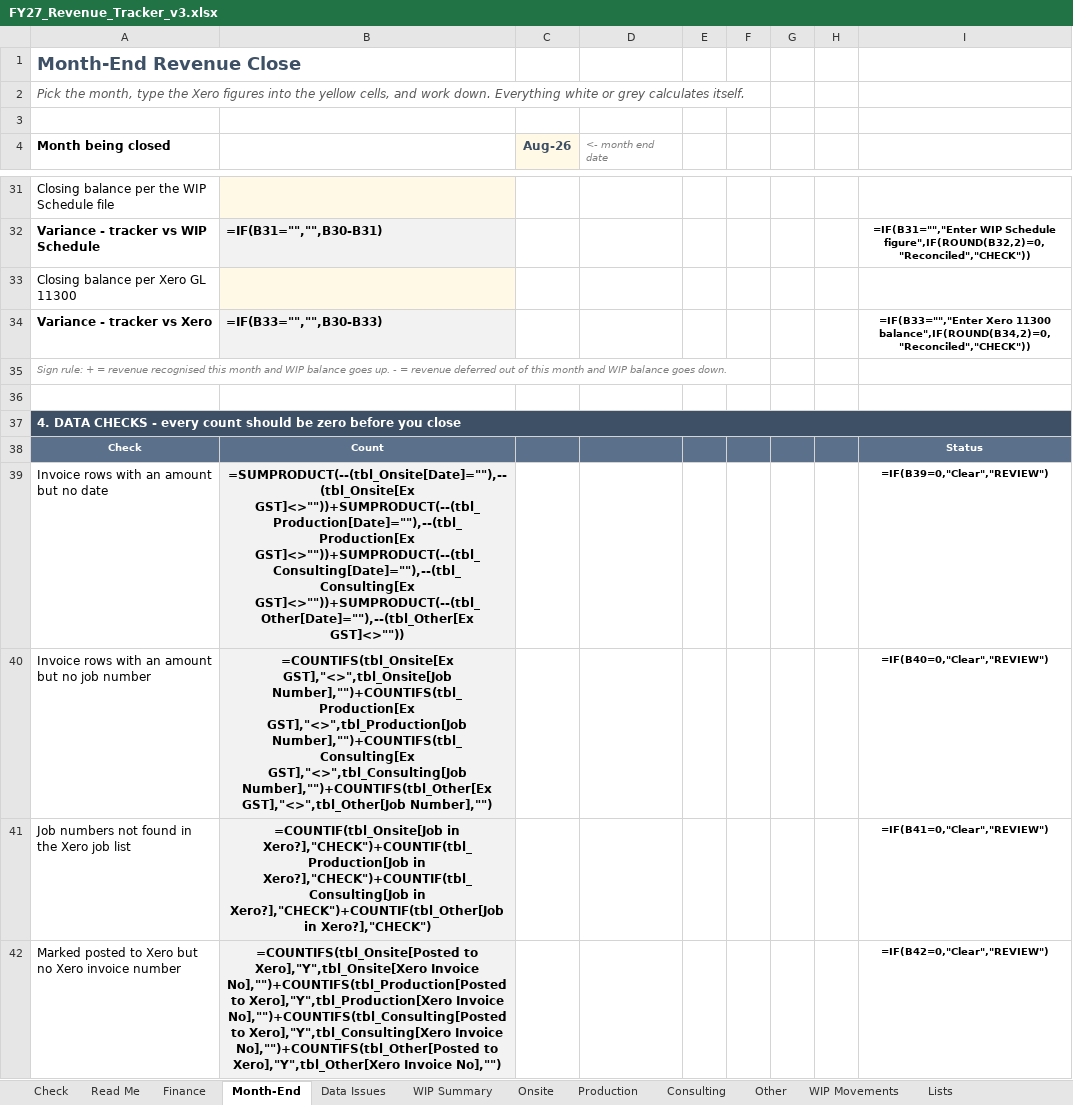
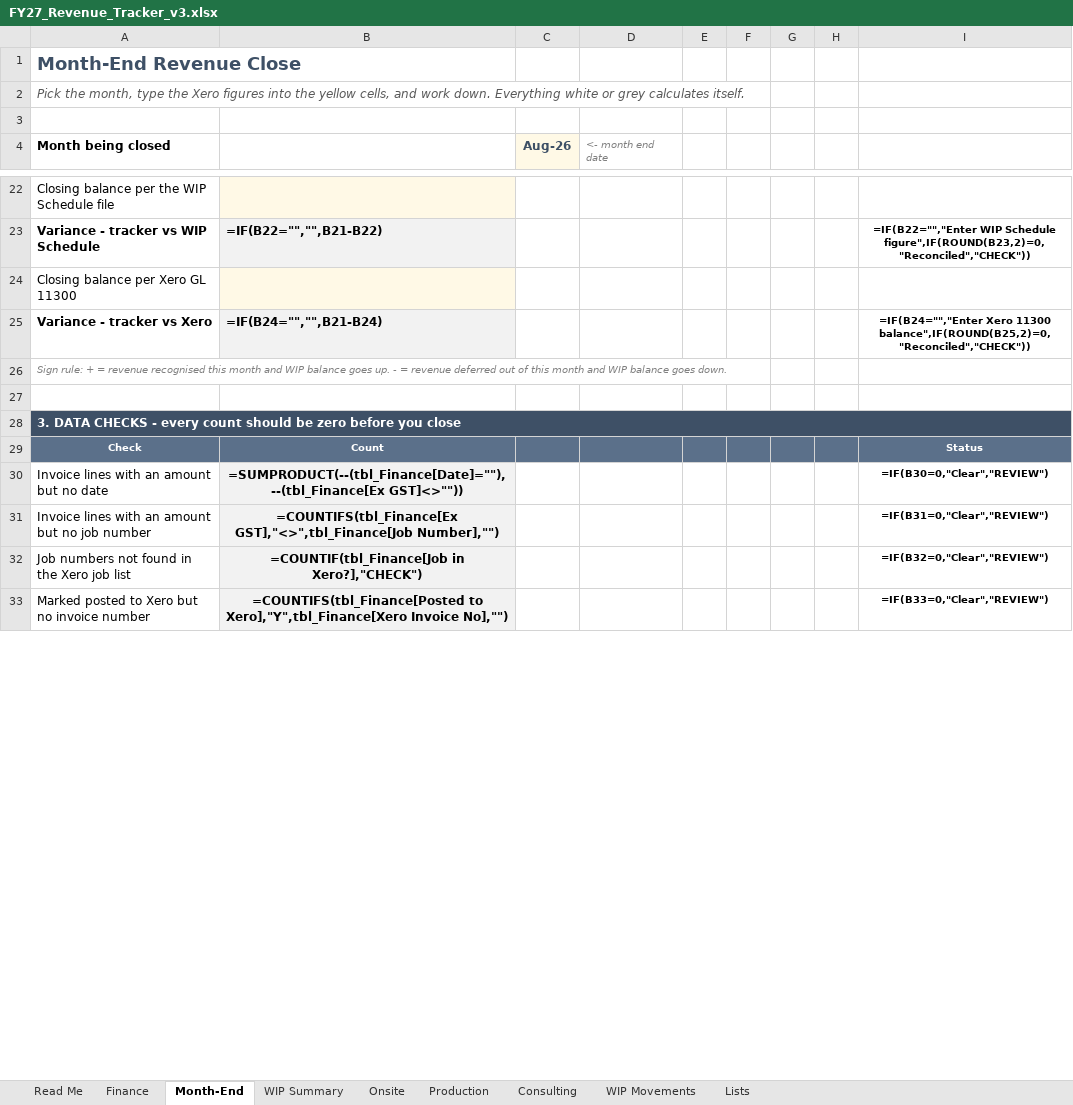
Before and after one commit to WesleyNelson-O33/Claude, an Excel workbook: reporting/FY27_Revenue_Tracker_v3.xlsx, sheet Month-End, drawn as a sheet; only a part is shown, gaps mark what is left out; values as stored, in another font and other column widths than the file's, no borders; formulas without a stored value are shown as written; conditional formats not drawn; addresses are those after the commit; the diff covers the shown part only; the diff names each change by its address in the sheet, - before the commit and + after, or states it on an @@ line.

```diff
--- a/reporting/FY27_Revenue_Tracker_v3.xlsx (sheet Month-End)
+++ b/reporting/FY27_Revenue_Tracker_v3.xlsx (sheet Month-End)
-sheet tab: Check
-sheet tab: Data Issues
-sheet tab: Other
-B23: =IF(B31="","",B30-B31)
+B23: =IF(B22="","",B21-B22)
-I23: =IF(B31="","Enter WIP Schedule figure",IF(ROUND(B32,2)=0,"Reconciled","CHECK"))
+I23: =IF(B22="","Enter WIP Schedule figure",IF(ROUND(B23,2)=0,"Reconciled","CHECK"))
-B25: =IF(B33="","",B30-B33)
+B25: =IF(B24="","",B21-B24)
-I25: =IF(B33="","Enter Xero 11300 balance",IF(ROUND(B34,2)=0,"Reconciled","CHECK"))
+I25: =IF(B24="","Enter Xero 11300 balance",IF(ROUND(B25,2)=0,"Reconciled","CHECK"))
-A28 (Month being closed): 4. DATA CHECKS…
+A28 (Month being closed): 3. DATA CHECKS…
-A30 (Month being closed): Invoice rows with an amount but no date
+A30 (Month being closed): Invoice lines with an amount but no date
-B30: =SUMPRODUCT(--(tbl_Onsite[Date]=""),--(tbl_Onsite[Ex GST]<>""))+SUMPRODUCT(--(tbl_Production[Date]=""),--(tbl_Production[Ex GST]<>""))+SUMPRODUCT(--(tbl_Consulting[Date]=""),--(tbl_Consulting[Ex GST]<>""))+SUMPRODUCT(--(tbl_Other[Date]=""),--(tbl_Other[Ex GST]<>""))
+B30: =SUMPRODUCT(--(tbl_Finance[Date]=""),--(tbl_Finance[Ex GST]<>""))
-I30: =IF(B39=0,"Clear","REVIEW")
+I30: =IF(B30=0,"Clear","REVIEW")
-A31 (Month being closed): Invoice rows with an…
+A31 (Month being closed): Invoice lines with an…
-B31: =COUNTIFS(tbl_Onsite[Ex GST],"<>",tbl_Onsite[Job Number],"")+COUNTIFS(tbl_Production[Ex GST],"<>",tbl_Production[Job Number],"")+COUNTIFS(tbl_Consulting[Ex GST],"<>",tbl_Consulting[Job Number],"")+COUNTIFS(tbl_Other[Ex GST],"<>",tbl_Other[Job Number],"")
+B31: =COUNTIFS(tbl_Finance[Ex GST],"<>",tbl_Finance[Job Number],"")
-I31: =IF(B40=0,"Clear","REVIEW")
+I31: =IF(B31=0,"Clear","REVIEW")
-B32: =COUNTIF(tbl_Onsite[Job in Xero?],"CHECK")+COUNTIF(tbl_Production[Job in Xero?],"CHECK")+COUNTIF(tbl_Consulting[Job in Xero?],"CHECK")+COUNTIF(tbl_Other[Job in Xero?],"CHECK")
+B32: =COUNTIF(tbl_Finance[Job in Xero?],"CHECK")
-I32: =IF(B41=0,"Clear","REVIEW")
+I32: =IF(B32=0,"Clear","REVIEW")
-A33 (Month being closed): …but no Xero invoice number
+A33 (Month being closed): …but no invoice number
-B33: =COUNTIFS(tbl_Onsite[Posted to Xero],"Y",tbl_Onsite[Xero Invoice No],"")+COUNTIFS(tbl_Production[Posted to Xero],"Y",tbl_Production[Xero Invoice No],"")+COUNTIFS(tbl_Consulting[Posted to Xero],"Y",tbl_Consulting[Xero Invoice No],"")+COUNTIFS(tbl_Other[Posted to Xero],"Y",tbl_Other[Xero Invoice No],"")
+B33: =COUNTIFS(tbl_Finance[Posted to Xero],"Y",tbl_Finance[Xero Invoice No],"")
-I33: =IF(B42=0,"Clear","REVIEW")
+I33: =IF(B33=0,"Clear","REVIEW")
```
Also changed, not shown: 4 added rows, 14 removed rows and 32 edited cells elsewhere in this sheet, sheet Finance, sheet Production, sheet Consulting, sheet WIP Summary, sheet Onsite, sheet WIP Movements, 2 more sheets, 1 other file.
